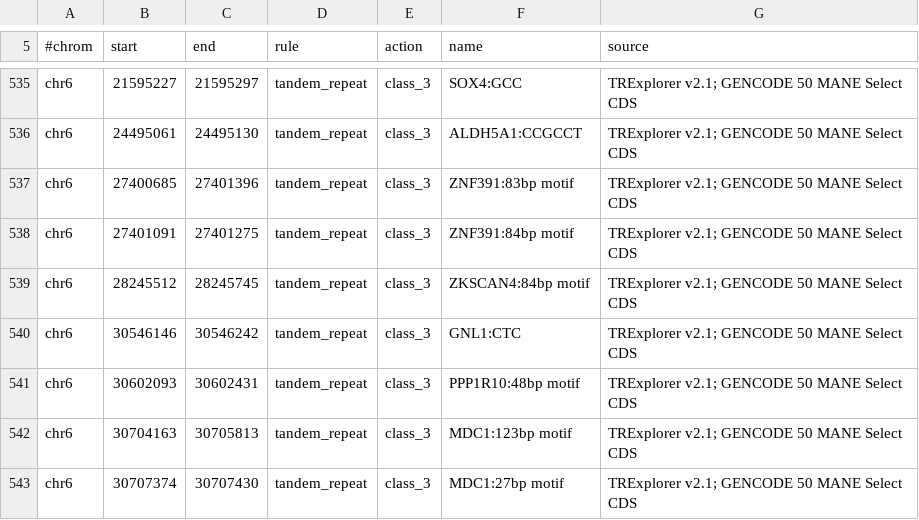
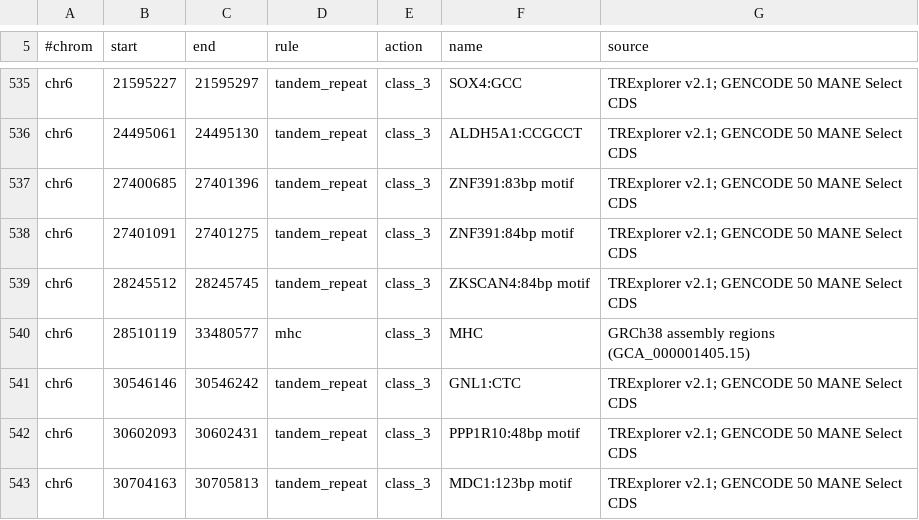
Before and after one commit to GeiserX/OwnGenome, a TSV file: assets/sv_rule_regions.tsv, drawn as a sheet; only a part is shown, gaps mark what is left out; the shorter side is filled out with more unchanged rows.

```diff
--- a/assets/sv_rule_regions.tsv
+++ b/assets/sv_rule_regions.tsv
@@ -539,2 +539,3 @@ chr6	27401091	27401275	tandem_repeat	class_3	ZNF391:84bp motif	TRExplorer v2.1;
 chr6	28245512	28245745	tandem_repeat	class_3	ZKSCAN4:84bp motif	TRExplorer v2.1; GENCODE 50 MANE Select CDS
+chr6	28510119	33480577	mhc	class_3	MHC	GRCh38 assembly regions (GCA_000001405.15)
 chr6	30546146	30546242	tandem_repeat	class_3	GNL1:CTC	TRExplorer v2.1; GENCODE 50 MANE Select CDS
```
Also changed, not shown: 12 other files.
